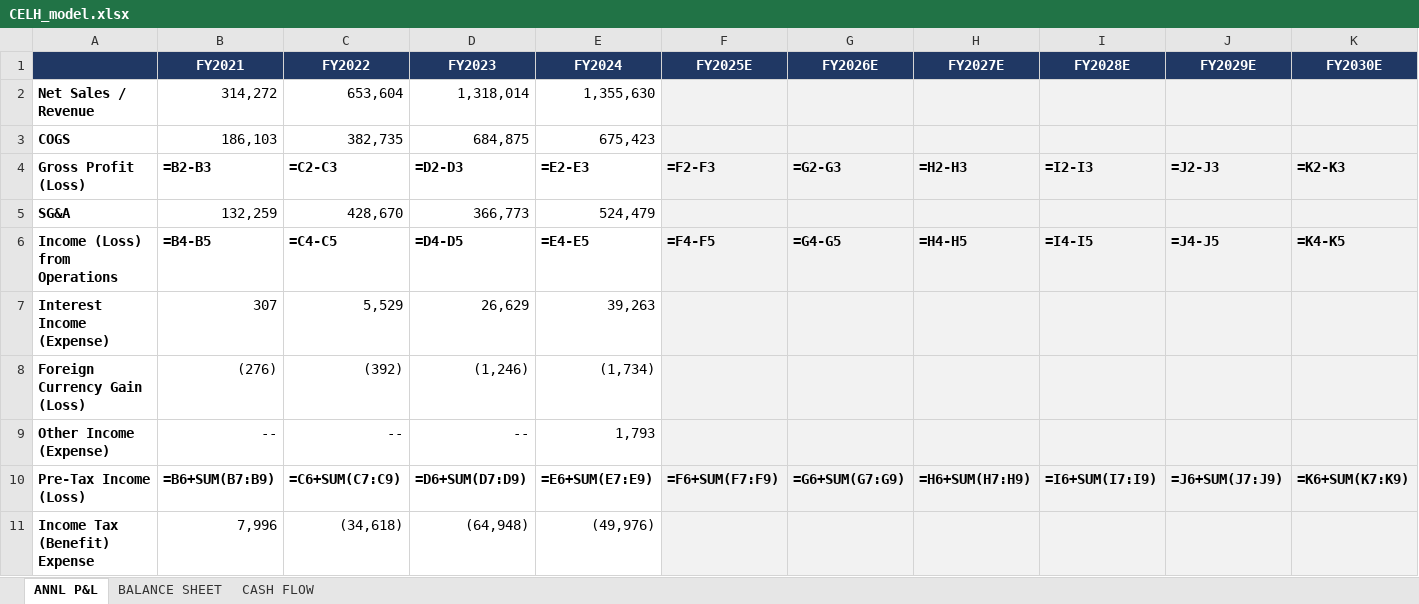
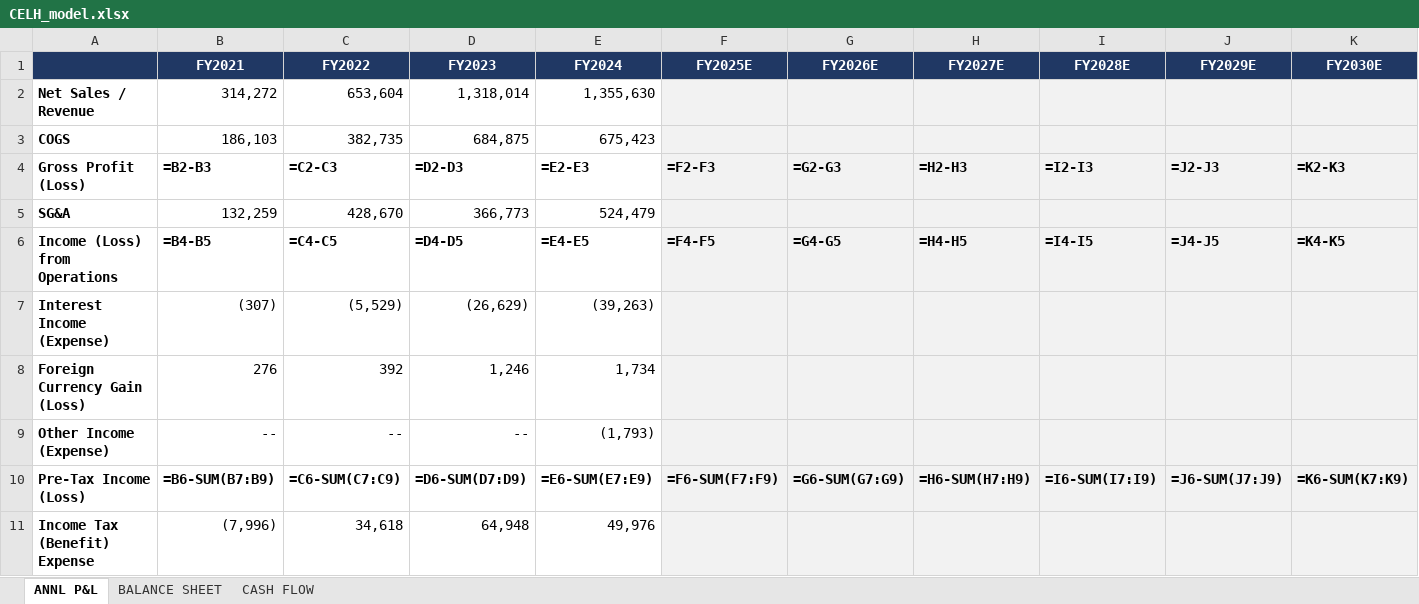
Before and after one commit to grodino12/grodino_brain, an Excel workbook: Knowledge/Model Schema/CELH/Model Output/CELH_model.xlsx, sheet ANNL P&L, drawn as a sheet; only a part is shown; values as stored, in another font and other column widths than the file's, no borders; formulas without a stored value are shown as written; the diff covers the shown part only; the diff names each change by its address in the sheet, - before the commit and + after, or states it on an @@ line.

```diff
--- a/Knowledge/Model Schema/CELH/Model Output/CELH_model.xlsx (sheet ANNL P&L)
+++ b/Knowledge/Model Schema/CELH/Model Output/CELH_model.xlsx (sheet ANNL P&L)
-B7 (FY2021): 307
+B7 (FY2021): (307)
-C7 (FY2022): 5,529
+C7 (FY2022): (5,529)
-D7 (FY2023): 26,629
+D7 (FY2023): (26,629)
-E7 (FY2024): 39,263
+E7 (FY2024): (39,263)
-B8 (FY2021): (276)
+B8 (FY2021): 276
-C8 (FY2022): (392)
+C8 (FY2022): 392
-D8 (FY2023): (1,246)
+D8 (FY2023): 1,246
-E8 (FY2024): (1,734)
+E8 (FY2024): 1,734
-E9 (FY2024): 1,793
+E9 (FY2024): (1,793)
-B10 (FY2021): =B6+SUM(B7:B9)
+B10 (FY2021): =B6-SUM(B7:B9)
-C10 (FY2022): =C6+SUM(C7:C9)
+C10 (FY2022): =C6-SUM(C7:C9)
-D10 (FY2023): =D6+SUM(D7:D9)
+D10 (FY2023): =D6-SUM(D7:D9)
-E10 (FY2024): =E6+SUM(E7:E9)
+E10 (FY2024): =E6-SUM(E7:E9)
-F10 (FY2025E): =F6+SUM(F7:F9)
+F10 (FY2025E): =F6-SUM(F7:F9)
-G10 (FY2026E): =G6+SUM(G7:G9)
+G10 (FY2026E): =G6-SUM(G7:G9)
-H10 (FY2027E): =H6+SUM(H7:H9)
+H10 (FY2027E): =H6-SUM(H7:H9)
-I10 (FY2028E): =I6+SUM(I7:I9)
+I10 (FY2028E): =I6-SUM(I7:I9)
-J10 (FY2029E): =J6+SUM(J7:J9)
+J10 (FY2029E): =J6-SUM(J7:J9)
-K10 (FY2030E): =K6+SUM(K7:K9)
+K10 (FY2030E): =K6-SUM(K7:K9)
-B11 (FY2021): 7,996
+B11 (FY2021): (7,996)
-C11 (FY2022): (34,618)
+C11 (FY2022): 34,618
-D11 (FY2023): (64,948)
+D11 (FY2023): 64,948
-E11 (FY2024): (49,976)
+E11 (FY2024): 49,976
```
Also changed, not shown: 10 edited cells elsewhere in this sheet, 7 other files.
